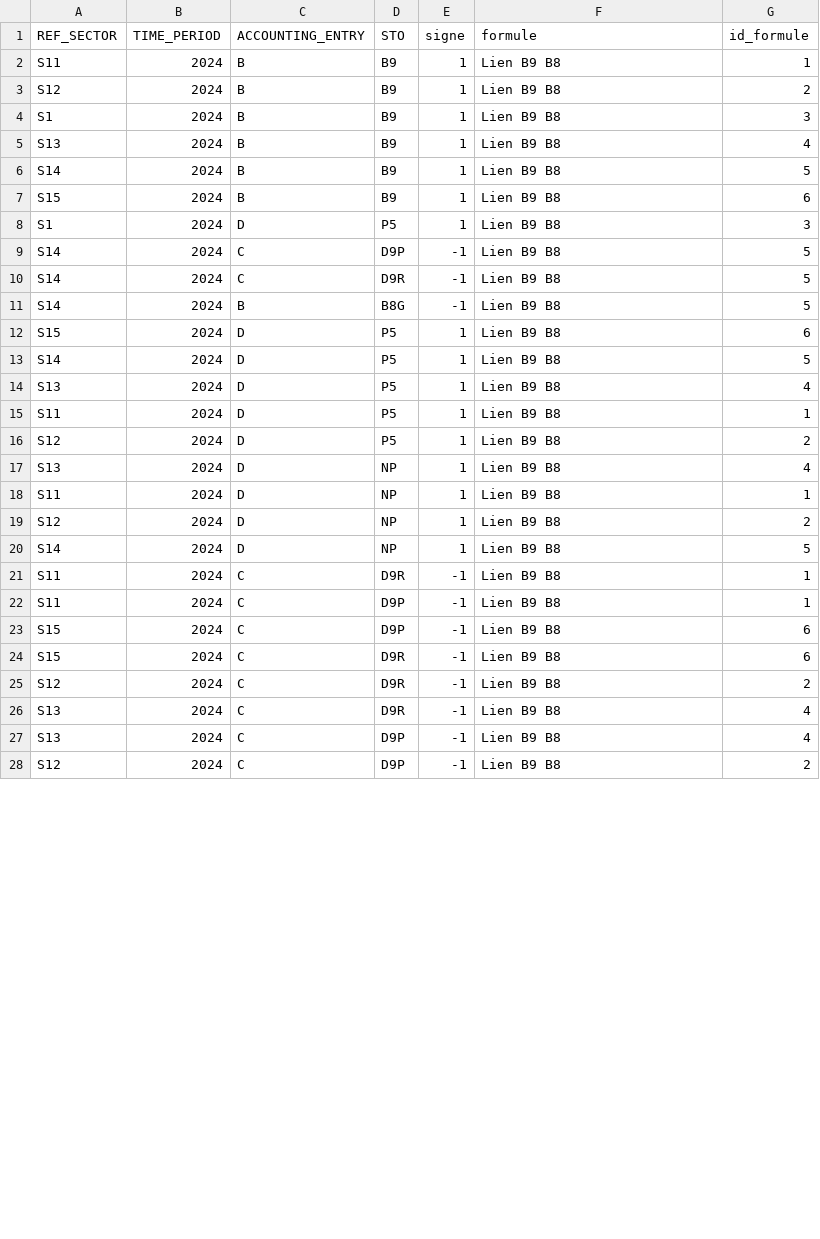
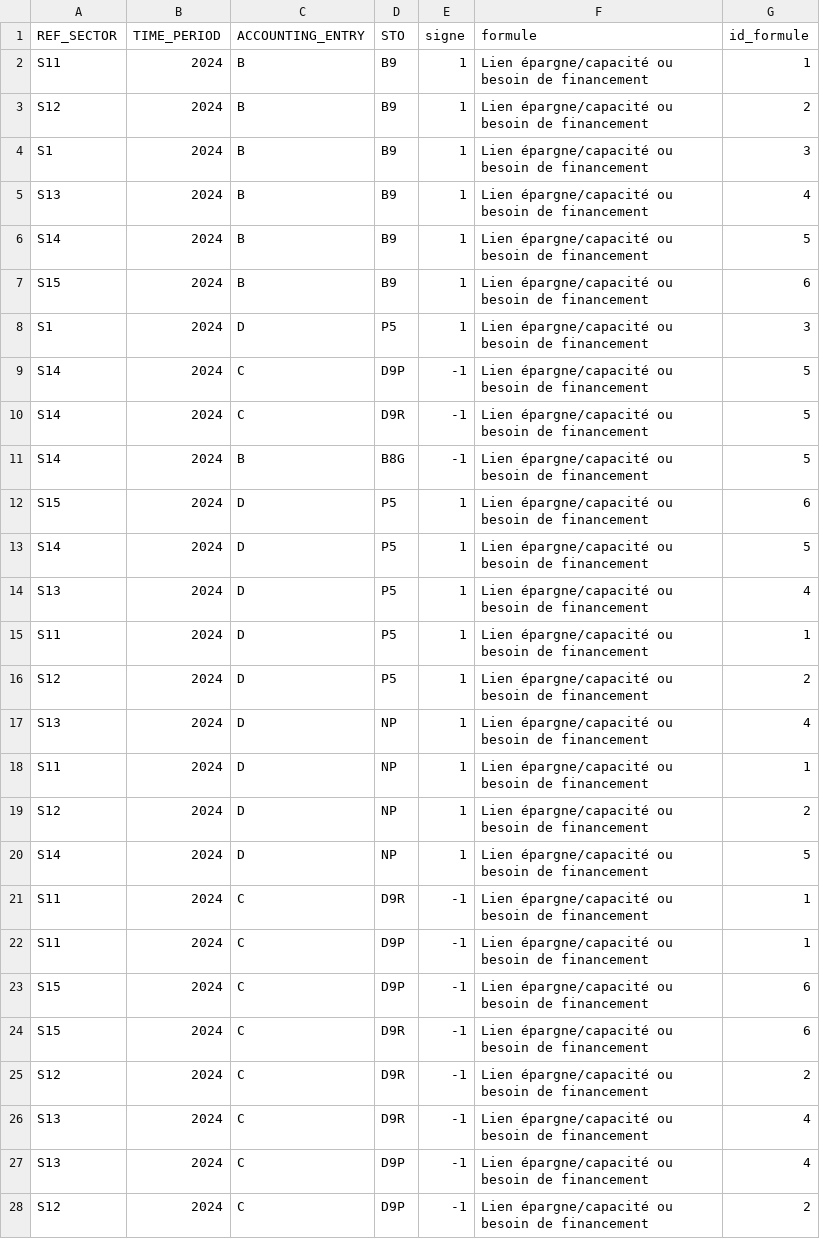
Before and after one commit to clerousset/visu_tee, a CSV file: data/formules_TEE.csv, drawn as a sheet; only a part is shown; the diff covers the shown part only.

Commit message:
Renomme trois intitulés de formule pour plus de clarté
"Définition B6G" -> "Lien revenu disponible/solde revenus primaires",
"Définition B8G" -> "Lien solde revenus primaires/épargne",
"Lien B9 B8" -> "Lien épargne/capacité ou besoin de financement".
Répercuté dans R/genere_formule_TEE.r (source de référence).

Corrige au passage un couplage fragile dans prepare_data.py : le choix de
la "cible" d'une identité (le solde qu'elle permet de calculer) se basait
sur le PRÉFIXE du libellé affiché ("Définition..." / "Lien B9 B8" en dur),
ce qui cassait dès qu'on renommait un libellé. detect_target() se base
maintenant uniquement sur la structure des membres (poste en position B
correspondant à la liste de priorité), indépendamment du texte affiché.

Met à jour les tests qui vérifiaient les anciens libellés en dur.

```diff
--- a/data/formules_TEE.csv
+++ b/data/formules_TEE.csv
@@ -1,28 +1,28 @@
 "REF_SECTOR","TIME_PERIOD","ACCOUNTING_ENTRY","STO","signe","formule","id_formule"
-"S11",2024,"B","B9",1,"Lien B9 B8",1
-"S12",2024,"B","B9",1,"Lien B9 B8",2
-"S1",2024,"B","B9",1,"Lien B9 B8",3
-"S13",2024,"B","B9",1,"Lien B9 B8",4
-"S14",2024,"B","B9",1,"Lien B9 B8",5
-"S15",2024,"B","B9",1,"Lien B9 B8",6
-"S1",2024,"D","P5",1,"Lien B9 B8",3
-"S14",2024,"C","D9P",-1,"Lien B9 B8",5
-"S14",2024,"C","D9R",-1,"Lien B9 B8",5
-"S14",2024,"B","B8G",-1,"Lien B9 B8",5
-"S15",2024,"D","P5",1,"Lien B9 B8",6
-"S14",2024,"D","P5",1,"Lien B9 B8",5
-"S13",2024,"D","P5",1,"Lien B9 B8",4
-"S11",2024,"D","P5",1,"Lien B9 B8",1
-"S12",2024,"D","P5",1,"Lien B9 B8",2
-"S13",2024,"D","NP",1,"Lien B9 B8",4
-"S11",2024,"D","NP",1,"Lien B9 B8",1
-"S12",2024,"D","NP",1,"Lien B9 B8",2
-"S14",2024,"D","NP",1,"Lien B9 B8",5
-"S11",2024,"C","D9R",-1,"Lien B9 B8",1
-"S11",2024,"C","D9P",-1,"Lien B9 B8",1
-"S15",2024,"C","D9P",-1,"Lien B9 B8",6
-"S15",2024,"C","D9R",-1,"Lien B9 B8",6
-"S12",2024,"C","D9R",-1,"Lien B9 B8",2
-"S13",2024,"C","D9R",-1,"Lien B9 B8",4
-"S13",2024,"C","D9P",-1,"Lien B9 B8",4
-"S12",2024,"C","D9P",-1,"Lien B9 B8",2
+"S11",2024,"B","B9",1,"Lien épargne/capacité ou besoin de financement",1
+"S12",2024,"B","B9",1,"Lien épargne/capacité ou besoin de financement",2
+"S1",2024,"B","B9",1,"Lien épargne/capacité ou besoin de financement",3
+"S13",2024,"B","B9",1,"Lien épargne/capacité ou besoin de financement",4
+"S14",2024,"B","B9",1,"Lien épargne/capacité ou besoin de financement",5
+"S15",2024,"B","B9",1,"Lien épargne/capacité ou besoin de financement",6
+"S1",2024,"D","P5",1,"Lien épargne/capacité ou besoin de financement",3
+"S14",2024,"C","D9P",-1,"Lien épargne/capacité ou besoin de financement",5
+"S14",2024,"C","D9R",-1,"Lien épargne/capacité ou besoin de financement",5
+"S14",2024,"B","B8G",-1,"Lien épargne/capacité ou besoin de financement",5
+"S15",2024,"D","P5",1,"Lien épargne/capacité ou besoin de financement",6
+"S14",2024,"D","P5",1,"Lien épargne/capacité ou besoin de financement",5
+"S13",2024,"D","P5",1,"Lien épargne/capacité ou besoin de financement",4
+"S11",2024,"D","P5",1,"Lien épargne/capacité ou besoin de financement",1
+"S12",2024,"D","P5",1,"Lien épargne/capacité ou besoin de financement",2
+"S13",2024,"D","NP",1,"Lien épargne/capacité ou besoin de financement",4
+"S11",2024,"D","NP",1,"Lien épargne/capacité ou besoin de financement",1
+"S12",2024,"D","NP",1,"Lien épargne/capacité ou besoin de financement",2
+"S14",2024,"D","NP",1,"Lien épargne/capacité ou besoin de financement",5
+"S11",2024,"C","D9R",-1,"Lien épargne/capacité ou besoin de financement",1
+"S11",2024,"C","D9P",-1,"Lien épargne/capacité ou besoin de financement",1
+"S15",2024,"C","D9P",-1,"Lien épargne/capacité ou besoin de financement",6
+"S15",2024,"C","D9R",-1,"Lien épargne/capacité ou besoin de financement",6
+"S12",2024,"C","D9R",-1,"Lien épargne/capacité ou besoin de financement",2
+"S13",2024,"C","D9R",-1,"Lien épargne/capacité ou besoin de financement",4
+"S13",2024,"C","D9P",-1,"Lien épargne/capacité ou besoin de financement",4
+"S12",2024,"C","D9P",-1,"Lien épargne/capacité ou besoin de financement",2
```
Also changed, not shown: 69 edited cells elsewhere in this file, 6 other files.
